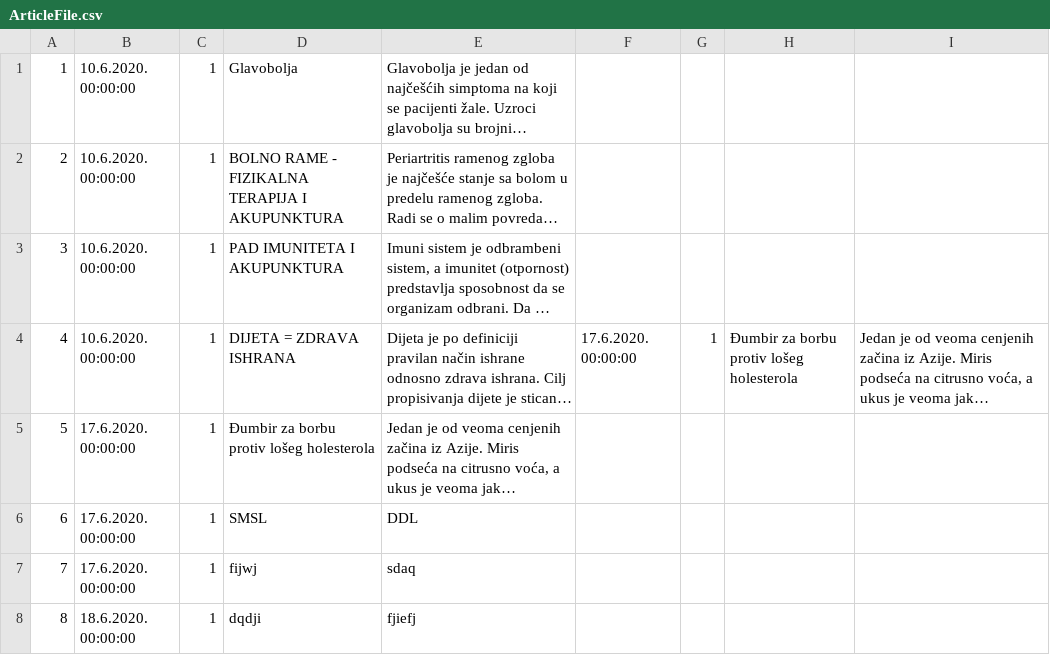
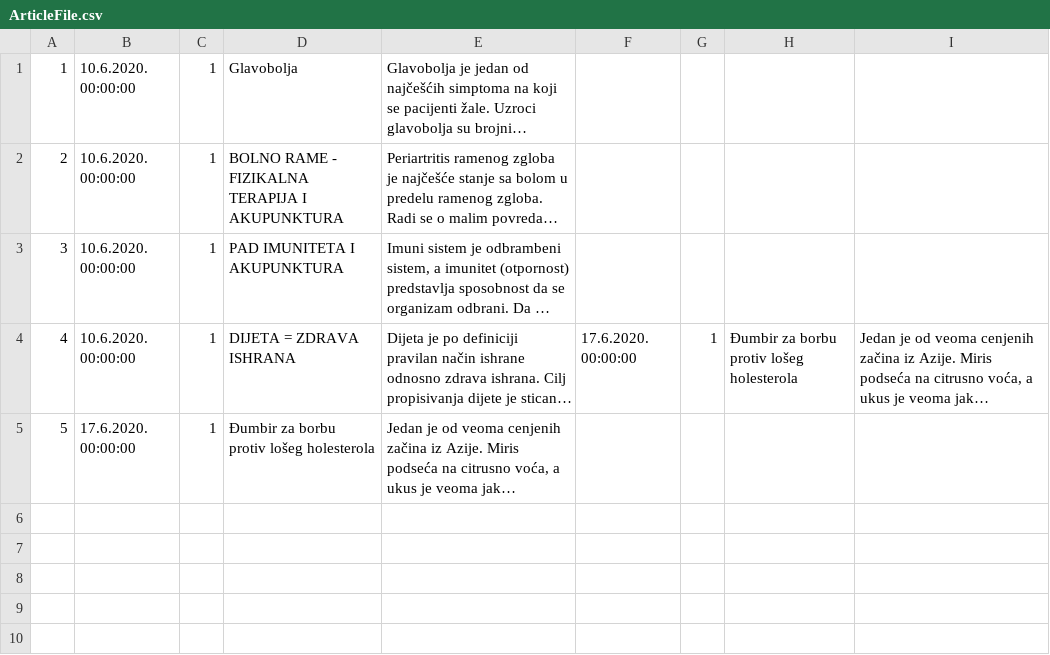
Before and after one commit to ilijabrdar/hospital_system, a CSV file: HCIproject/RESOURCES/ArticleFile.csv, drawn as a sheet; long unchanged cells end in …; the diff names each change by its address in the sheet, - before the commit and + after, or states it on an @@ line.

```diff
--- a/HCIproject/RESOURCES/ArticleFile.csv
+++ b/HCIproject/RESOURCES/ArticleFile.csv
-row 6: 6 | 17.6.2020. 00:00:00 | 1 | SMSL | DDL
-row 7: 7 | 17.6.2020. 00:00:00 | 1 | fijwj | sdaq
-row 8: 8 | 18.6.2020. 00:00:00 | 1 | dqdji | fjiefj
```
Also changed, not shown: HCIproject/RESOURCES/DoctorFile.csv, 47 other files.
